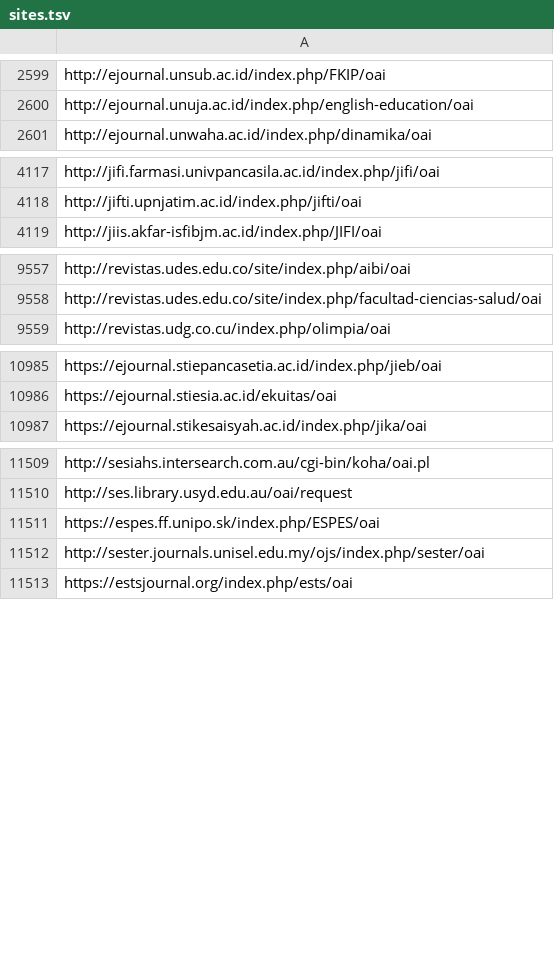
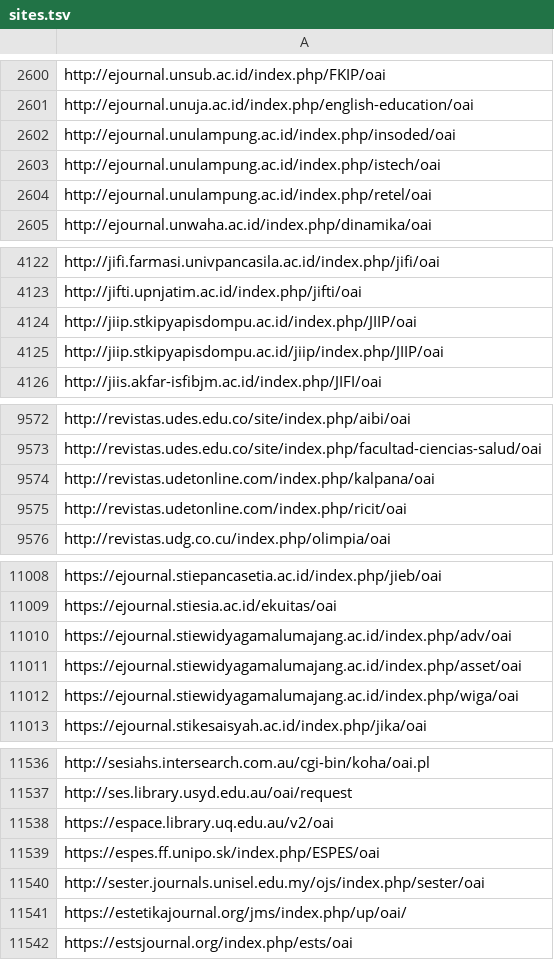
Before and after one commit to miku/metha, a TSV file: contrib/sites.tsv, drawn as a sheet; only a part is shown, gaps mark what is left out; the diff covers the shown part only.

Commit message:
update sites

```diff
--- a/contrib/sites.tsv
+++ b/contrib/sites.tsv
@@ -2600,2 +2601,5 @@ http://ejournal.unsub.ac.id/index.php/FKIP/oai
 http://ejournal.unuja.ac.id/index.php/english-education/oai
+http://ejournal.unulampung.ac.id/index.php/insoded/oai
+http://ejournal.unulampung.ac.id/index.php/istech/oai
+http://ejournal.unulampung.ac.id/index.php/retel/oai
 http://ejournal.unwaha.ac.id/index.php/dinamika/oai
@@ -4118,2 +4123,4 @@ http://jifi.farmasi.univpancasila.ac.id/index.php/jifi/oai
 http://jifti.upnjatim.ac.id/index.php/jifti/oai
+http://jiip.stkipyapisdompu.ac.id/index.php/JIIP/oai
+http://jiip.stkipyapisdompu.ac.id/jiip/index.php/JIIP/oai
 http://jiis.akfar-isfibjm.ac.id/index.php/JIFI/oai
@@ -9558,2 +9573,4 @@ http://revistas.udes.edu.co/site/index.php/aibi/oai
 http://revistas.udes.edu.co/site/index.php/facultad-ciencias-salud/oai
+http://revistas.udetonline.com/index.php/kalpana/oai
+http://revistas.udetonline.com/index.php/ricit/oai
 http://revistas.udg.co.cu/index.php/olimpia/oai
@@ -10986,2 +11009,5 @@ https://ejournal.stiepancasetia.ac.id/index.php/jieb/oai
 https://ejournal.stiesia.ac.id/ekuitas/oai
+https://ejournal.stiewidyagamalumajang.ac.id/index.php/adv/oai
+https://ejournal.stiewidyagamalumajang.ac.id/index.php/asset/oai
+https://ejournal.stiewidyagamalumajang.ac.id/index.php/wiga/oai
 https://ejournal.stikesaisyah.ac.id/index.php/jika/oai
@@ -11510,4 +11537,6 @@ http://sesiahs.intersearch.com.au/cgi-bin/koha/oai.pl
 http://ses.library.usyd.edu.au/oai/request
+https://espace.library.uq.edu.au/v2/oai
 https://espes.ff.unipo.sk/index.php/ESPES/oai
 http://sester.journals.unisel.edu.my/ojs/index.php/sester/oai
+https://estetikajournal.org/jms/index.php/up/oai/
 https://estsjournal.org/index.php/ests/oai
```
Also changed, not shown: 66 added rows elsewhere in this file, contrib/sites-oa.tsv.
